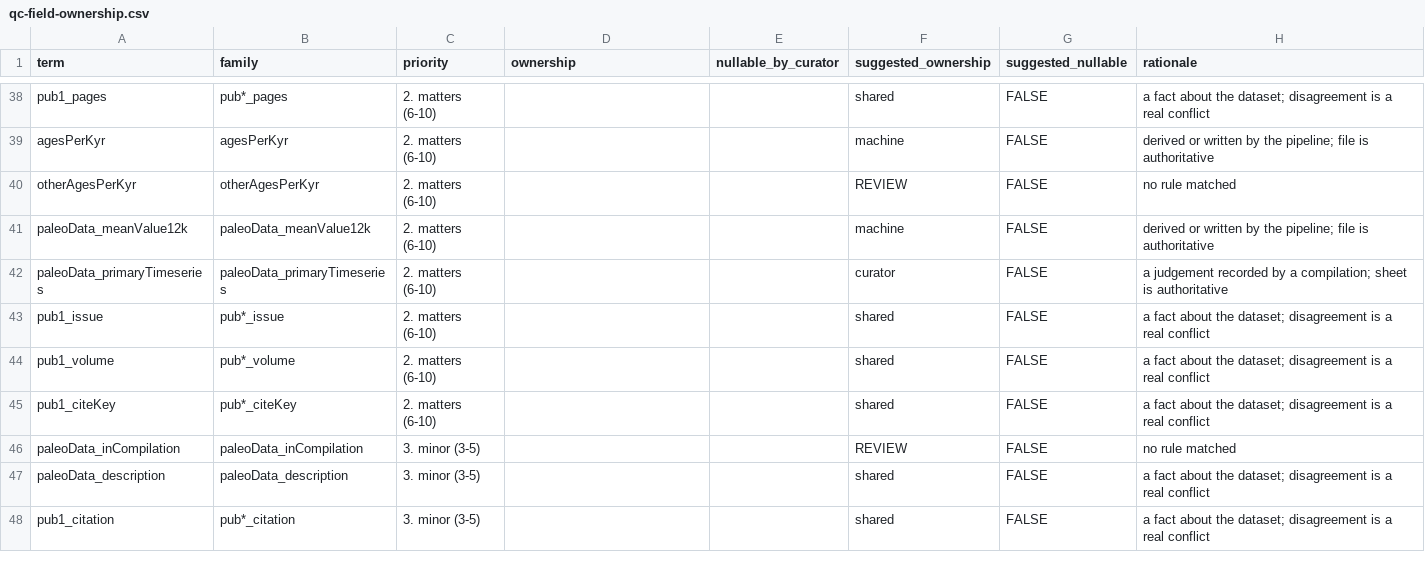
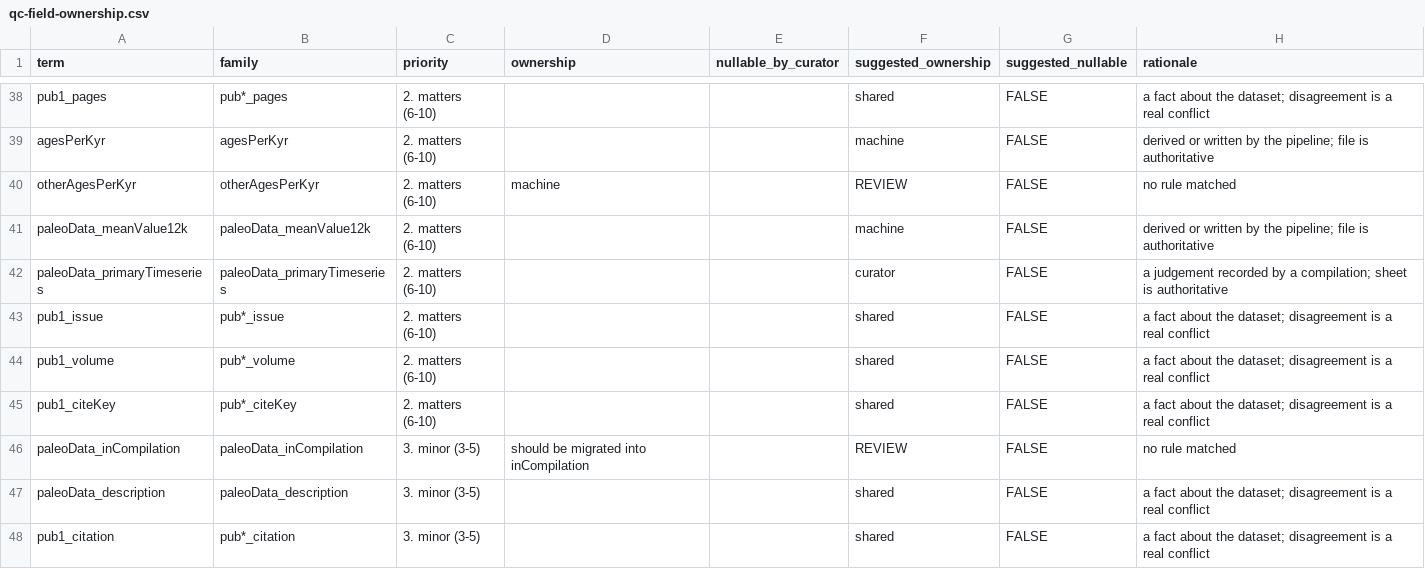
Before and after one commit to nickmckay/lipdverse-updater, a CSV file: review/qc-field-ownership.csv, drawn as a sheet; only a part is shown, gaps mark what is left out; the diff covers the shown part only; the diff names each change by its address in the sheet, - before the commit and + after, or states it on an @@ line.

```diff
--- a/review/qc-field-ownership.csv
+++ b/review/qc-field-ownership.csv
-D40 (ownership): (empty)
+D40 (ownership): machine
-D46 (ownership): (empty)
+D46 (ownership): should be migrated into inCompilation
```
Also changed, not shown: 17 edited cells elsewhere in this file, 5 other files.
